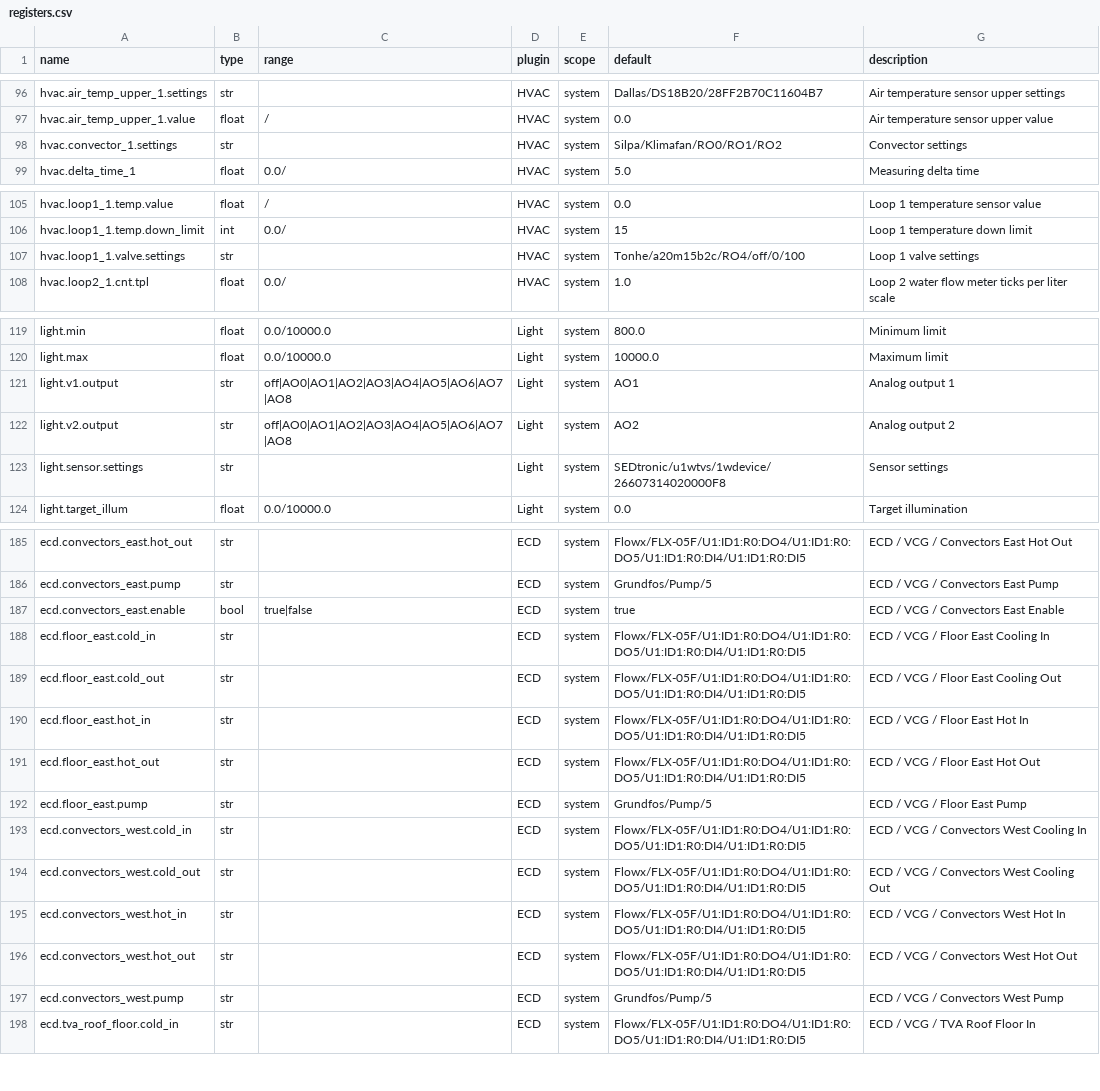
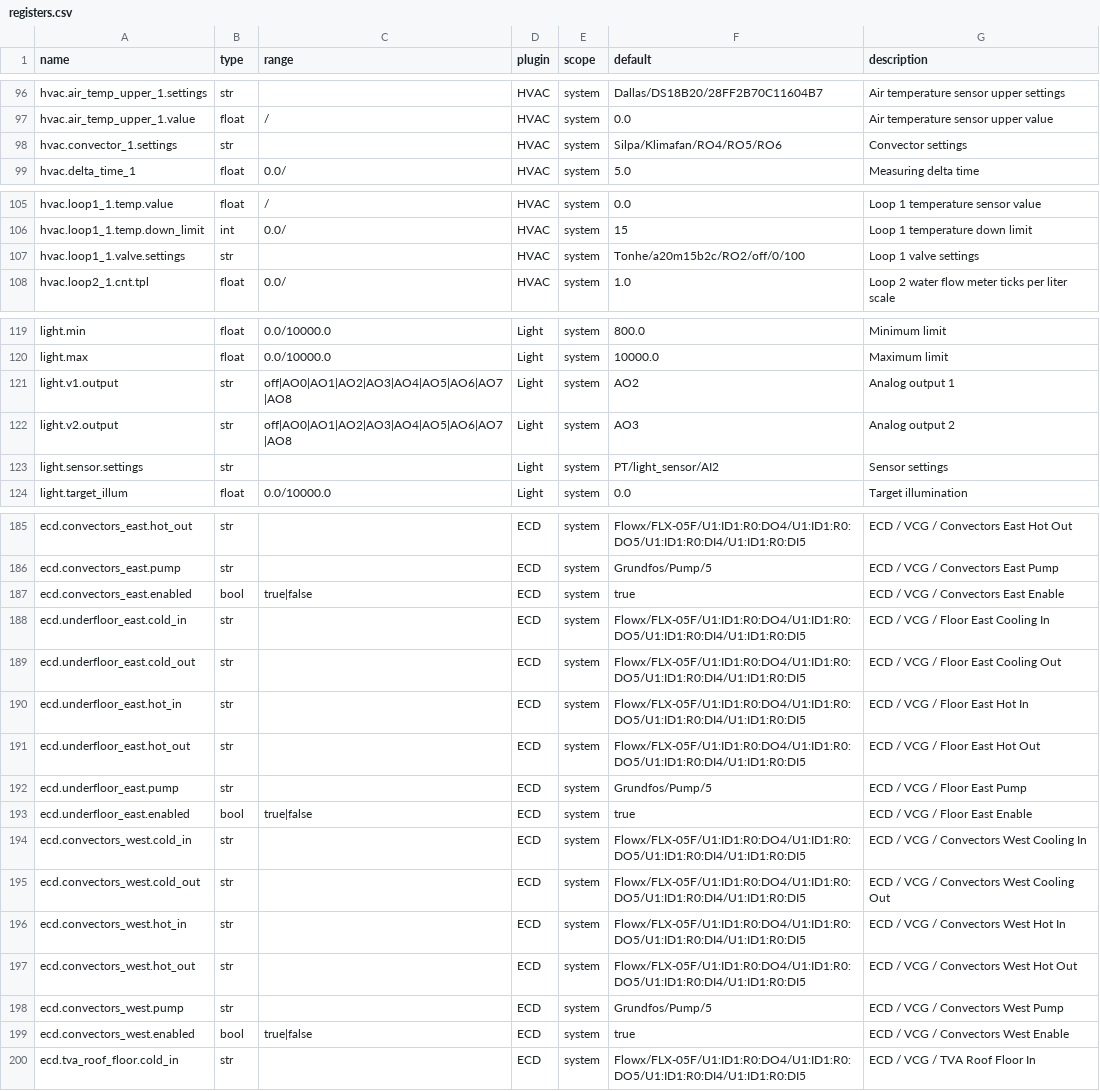
Before and after one commit to bgerp/ztm, a CSV file: registers.csv, drawn as a sheet; only a part is shown, gaps mark what is left out; the diff covers the shown part only.

Commit message:
Update registers values

```diff
--- a/registers.csv
+++ b/registers.csv
@@ -97,3 +97,3 @@ hvac.air_temp_upper_1.settings,str,,HVAC,system,Dallas/DS18B20/28FF2B70C11604B7,
 hvac.air_temp_upper_1.value,float,/,HVAC,system,0.0,Air temperature sensor upper value
-hvac.convector_1.settings,str,,HVAC,system,Silpa/Klimafan/RO0/RO1/RO2,Convector settings
+hvac.convector_1.settings,str,,HVAC,system,Silpa/Klimafan/RO4/RO5/RO6,Convector settings
 hvac.delta_time_1,float,0.0/,HVAC,system,5.0,Measuring delta time
@@ -106,3 +106,3 @@ hvac.loop1_1.temp.value,float,/,HVAC,system,0.0,Loop 1 temperature sensor value
 hvac.loop1_1.temp.down_limit,int,0.0/,HVAC,system,15,Loop 1 temperature down limit
-hvac.loop1_1.valve.settings,str,,HVAC,system,Tonhe/a20m15b2c/RO4/off/0/100,Loop 1 valve settings
+hvac.loop1_1.valve.settings,str,,HVAC,system,Tonhe/a20m15b2c/RO2/off/0/100,Loop 1 valve settings
 hvac.loop2_1.cnt.tpl,float,0.0/,HVAC,system,1.0,Loop 2 water flow meter ticks per liter scale
@@ -120,5 +120,5 @@ light.min,float,0.0/10000.0,Light,system,800.0,Minimum limit
 light.max,float,0.0/10000.0,Light,system,10000.0,Maximum limit
-light.v1.output,str,off|AO0|AO1|AO2|AO3|AO4|AO5|AO6|AO7|AO8,Light,system,AO1,Analog output 1
-light.v2.output,str,off|AO0|AO1|AO2|AO3|AO4|AO5|AO6|AO7|AO8,Light,system,AO2,Analog output 2
-light.sensor.settings,str,,Light,system,SEDtronic/u1wtvs/1wdevice/26607314020000F8,Sensor settings
+light.v1.output,str,off|AO0|AO1|AO2|AO3|AO4|AO5|AO6|AO7|AO8,Light,system,AO2,Analog output 1
+light.v2.output,str,off|AO0|AO1|AO2|AO3|AO4|AO5|AO6|AO7|AO8,Light,system,AO3,Analog output 2
+light.sensor.settings,str,,Light,system,PT/light_sensor/AI2,Sensor settings
 light.target_illum,float,0.0/10000.0,Light,system,0.0,Target illumination
@@ -186,8 +186,9 @@ ecd.convectors_east.hot_out,str,,ECD,system,Flowx/FLX-05F/U1:ID1:R0:DO4/U1:ID1:R
 ecd.convectors_east.pump,str,,ECD,system,Grundfos/Pump/5,ECD / VCG / Convectors East Pump
-ecd.convectors_east.enable,bool,true|false,ECD,system,true,ECD / VCG / Convectors East Enable
-ecd.floor_east.cold_in,str,,ECD,system,Flowx/FLX-05F/U1:ID1:R0:DO4/U1:ID1:R0:DO5/U1:ID1:R0:DI4/U1:ID1:R0:DI5,ECD / VCG / Floor East Cooling In
-ecd.floor_east.cold_out,str,,ECD,system,Flowx/FLX-05F/U1:ID1:R0:DO4/U1:ID1:R0:DO5/U1:ID1:R0:DI4/U1:ID1:R0:DI5,ECD / VCG / Floor East Cooling Out
-ecd.floor_east.hot_in,str,,ECD,system,Flowx/FLX-05F/U1:ID1:R0:DO4/U1:ID1:R0:DO5/U1:ID1:R0:DI4/U1:ID1:R0:DI5,ECD / VCG / Floor East Hot In
-ecd.floor_east.hot_out,str,,ECD,system,Flowx/FLX-05F/U1:ID1:R0:DO4/U1:ID1:R0:DO5/U1:ID1:R0:DI4/U1:ID1:R0:DI5,ECD / VCG / Floor East Hot Out
-ecd.floor_east.pump,str,,ECD,system,Grundfos/Pump/5,ECD / VCG / Floor East Pump
+ecd.convectors_east.enabled,bool,true|false,ECD,system,true,ECD / VCG / Convectors East Enable
+ecd.underfloor_east.cold_in,str,,ECD,system,Flowx/FLX-05F/U1:ID1:R0:DO4/U1:ID1:R0:DO5/U1:ID1:R0:DI4/U1:ID1:R0:DI5,ECD / VCG / Floor East Cooling In
+ecd.underfloor_east.cold_out,str,,ECD,system,Flowx/FLX-05F/U1:ID1:R0:DO4/U1:ID1:R0:DO5/U1:ID1:R0:DI4/U1:ID1:R0:DI5,ECD / VCG / Floor East Cooling Out
+ecd.underfloor_east.hot_in,str,,ECD,system,Flowx/FLX-05F/U1:ID1:R0:DO4/U1:ID1:R0:DO5/U1:ID1:R0:DI4/U1:ID1:R0:DI5,ECD / VCG / Floor East Hot In
+ecd.underfloor_east.hot_out,str,,ECD,system,Flowx/FLX-05F/U1:ID1:R0:DO4/U1:ID1:R0:DO5/U1:ID1:R0:DI4/U1:ID1:R0:DI5,ECD / VCG / Floor East Hot Out
+ecd.underfloor_east.pump,str,,ECD,system,Grundfos/Pump/5,ECD / VCG / Floor East Pump
+ecd.underfloor_east.enabled,bool,true|false,ECD,system,true,ECD / VCG / Floor East Enable
 ecd.convectors_west.cold_in,str,,ECD,system,Flowx/FLX-05F/U1:ID1:R0:DO4/U1:ID1:R0:DO5/U1:ID1:R0:DI4/U1:ID1:R0:DI5,ECD / VCG / Convectors West Cooling In
@@ -197,2 +198,3 @@ ecd.convectors_west.hot_out,str,,ECD,system,Flowx/FLX-05F/U1:ID1:R0:DO4/U1:ID1:R
 ecd.convectors_west.pump,str,,ECD,system,Grundfos/Pump/5,ECD / VCG / Convectors West Pump
+ecd.convectors_west.enabled,bool,true|false,ECD,system,true,ECD / VCG / Convectors West Enable
 ecd.tva_roof_floor.cold_in,str,,ECD,system,Flowx/FLX-05F/U1:ID1:R0:DO4/U1:ID1:R0:DO5/U1:ID1:R0:DI4/U1:ID1:R0:DI5,ECD / VCG / TVA Roof Floor In
```
Also changed, not shown: 3 edited cells elsewhere in this file, 1 other file.
